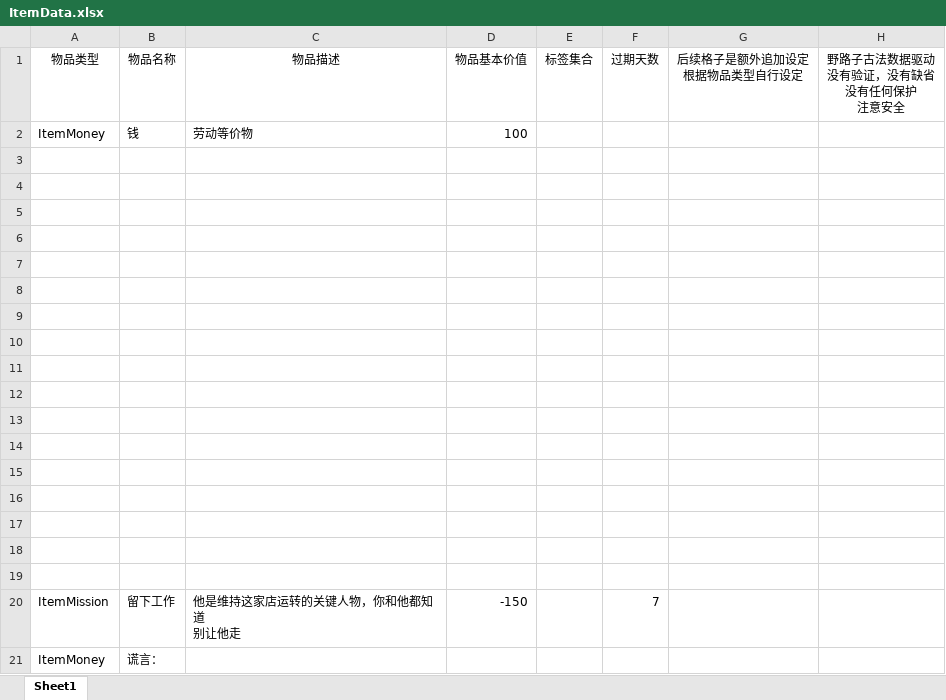
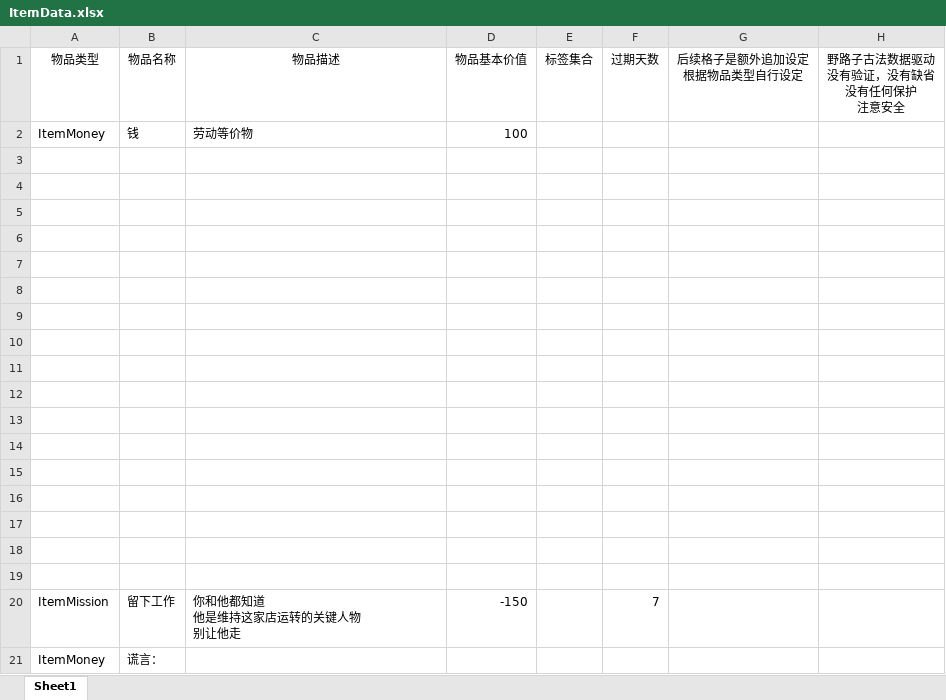
Before and after one commit to SUS-BSalt/CX_E, an Excel workbook: Assets/StreamingAssets/GameData/ItemData.xlsx, sheet Sheet1, drawn as a sheet; values as stored, in another font and other column widths than the file's, no borders; ↵ is a line break in a cell; the diff names each change by its address in the sheet, - before the commit and + after, or states it on an @@ line.

```diff
--- a/Assets/StreamingAssets/GameData/ItemData.xlsx (sheet Sheet1)
+++ b/Assets/StreamingAssets/GameData/ItemData.xlsx (sheet Sheet1)
-C20 (物品描述): 他是维持这家店运转的关键人物，你和他都知道 ↵ 别让他走
+C20 (物品描述): 你和他都知道 ↵ 他是维持这家店运转的关键人物 ↵ 别让他走
```
Also changed, not shown: Assets/StreamingAssets/Book/CN/test.xlsx, 10 other files.
